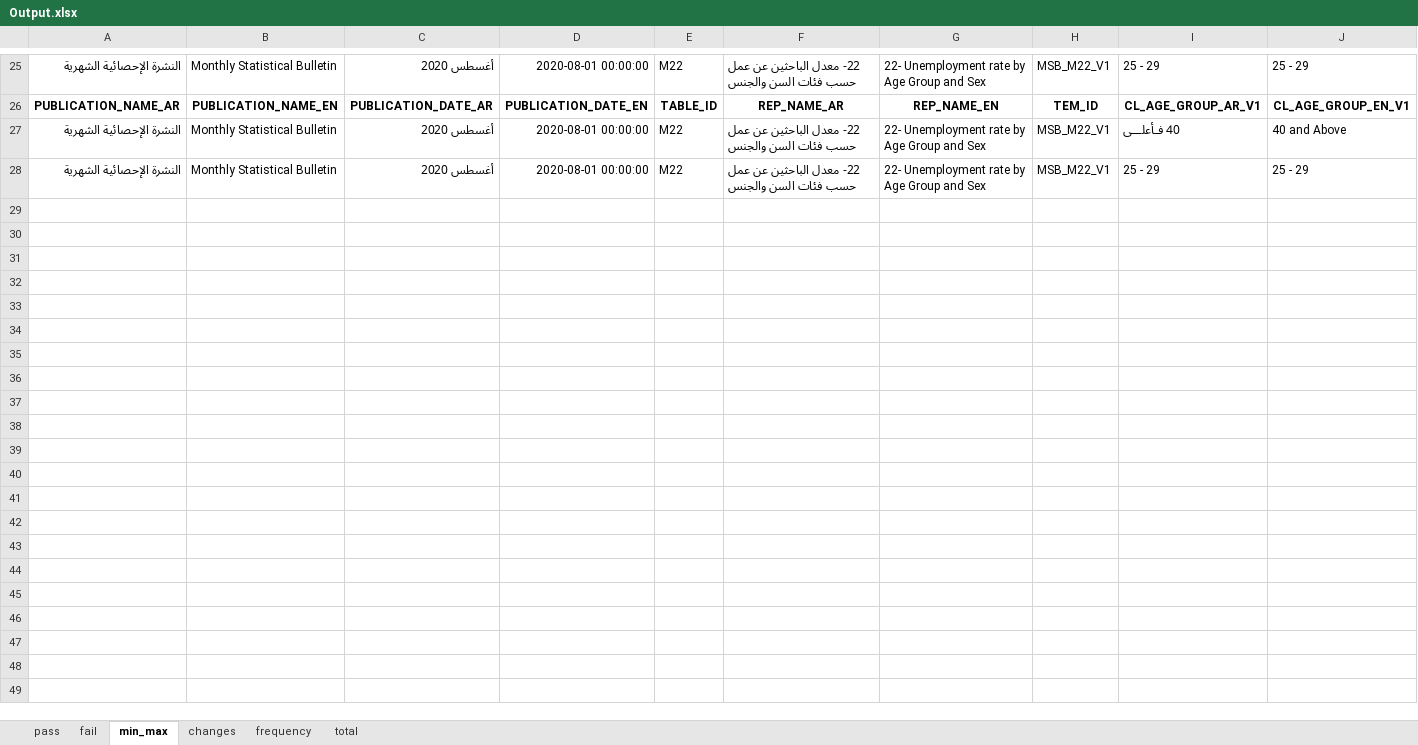
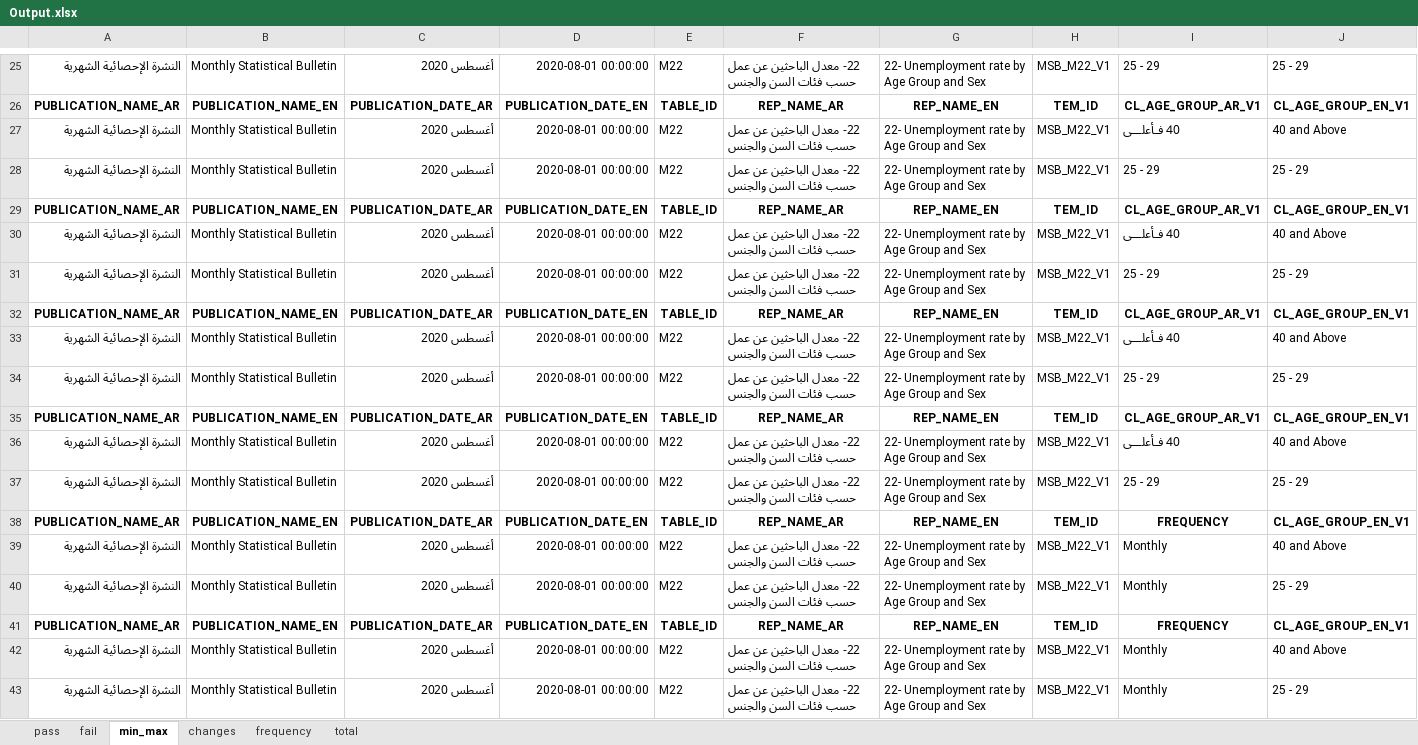
Before and after one commit to TamaraAbugharbieh/epub, an Excel workbook: Output.xlsx, sheet min_max, drawn as a sheet; only a part is shown, gaps mark what is left out; values as stored, in another font and other column widths than the file's, no borders; rows hold the shown columns only; the diff names each change by its address in the sheet, - before the commit and + after, or states it on an @@ line.

```diff
--- a/Output.xlsx (sheet min_max)
+++ b/Output.xlsx (sheet min_max)
+row 29: PUBLICATION_NAME_AR | PUBLICATION_NAME_EN | PUBLICATION_DATE_AR | PUBLICATION_DATE_EN | TABLE_ID | REP_NAME_AR | REP_NAME_EN | TEM_ID | CL_AGE_GROUP_AR_V1 | CL_AGE_GROUP_EN_V1
+row 30: النشرة الإحصائية الشهرية | Monthly Statistical Bulletin | أغسطس 2020 | 2020-08-01 00:00:00 | M22 | 22- معدل الباحثين عن عمل حسب فئات السن والجنس | 22- Unemployment rate by Age Group and Sex | MSB_M22_V1 | 40 فـأعلـــى | 40 and Above
+row 31: النشرة الإحصائية الشهرية | Monthly Statistical Bulletin | أغسطس 2020 | 2020-08-01 00:00:00 | M22 | 22- معدل الباحثين عن عمل حسب فئات السن والجنس | 22- Unemployment rate by Age Group and Sex | MSB_M22_V1 | 25 - 29 | 25 - 29
+row 32: PUBLICATION_NAME_AR | PUBLICATION_NAME_EN | PUBLICATION_DATE_AR | PUBLICATION_DATE_EN | TABLE_ID | REP_NAME_AR | REP_NAME_EN | TEM_ID | CL_AGE_GROUP_AR_V1 | CL_AGE_GROUP_EN_V1
+row 33: النشرة الإحصائية الشهرية | Monthly Statistical Bulletin | أغسطس 2020 | 2020-08-01 00:00:00 | M22 | 22- معدل الباحثين عن عمل حسب فئات السن والجنس | 22- Unemployment rate by Age Group and Sex | MSB_M22_V1 | 40 فـأعلـــى | 40 and Above
+row 34: النشرة الإحصائية الشهرية | Monthly Statistical Bulletin | أغسطس 2020 | 2020-08-01 00:00:00 | M22 | 22- معدل الباحثين عن عمل حسب فئات السن والجنس | 22- Unemployment rate by Age Group and Sex | MSB_M22_V1 | 25 - 29 | 25 - 29
+row 35: PUBLICATION_NAME_AR | PUBLICATION_NAME_EN | PUBLICATION_DATE_AR | PUBLICATION_DATE_EN | TABLE_ID | REP_NAME_AR | REP_NAME_EN | TEM_ID | CL_AGE_GROUP_AR_V1 | CL_AGE_GROUP_EN_V1
+row 36: النشرة الإحصائية الشهرية | Monthly Statistical Bulletin | أغسطس 2020 | 2020-08-01 00:00:00 | M22 | 22- معدل الباحثين عن عمل حسب فئات السن والجنس | 22- Unemployment rate by Age Group and Sex | MSB_M22_V1 | 40 فـأعلـــى | 40 and Above
+row 37: النشرة الإحصائية الشهرية | Monthly Statistical Bulletin | أغسطس 2020 | 2020-08-01 00:00:00 | M22 | 22- معدل الباحثين عن عمل حسب فئات السن والجنس | 22- Unemployment rate by Age Group and Sex | MSB_M22_V1 | 25 - 29 | 25 - 29
+row 38: PUBLICATION_NAME_AR | PUBLICATION_NAME_EN | PUBLICATION_DATE_AR | PUBLICATION_DATE_EN | TABLE_ID | REP_NAME_AR | REP_NAME_EN | TEM_ID | FREQUENCY | CL_AGE_GROUP_EN_V1
+row 39: النشرة الإحصائية الشهرية | Monthly Statistical Bulletin | أغسطس 2020 | 2020-08-01 00:00:00 | M22 | 22- معدل الباحثين عن عمل حسب فئات السن والجنس | 22- Unemployment rate by Age Group and Sex | MSB_M22_V1 | Monthly | 40 and Above
+row 40: النشرة الإحصائية الشهرية | Monthly Statistical Bulletin | أغسطس 2020 | 2020-08-01 00:00:00 | M22 | 22- معدل الباحثين عن عمل حسب فئات السن والجنس | 22- Unemployment rate by Age Group and Sex | MSB_M22_V1 | Monthly | 25 - 29
+row 41: PUBLICATION_NAME_AR | PUBLICATION_NAME_EN | PUBLICATION_DATE_AR | PUBLICATION_DATE_EN | TABLE_ID | REP_NAME_AR | REP_NAME_EN | TEM_ID | FREQUENCY | CL_AGE_GROUP_EN_V1
+row 42: النشرة الإحصائية الشهرية | Monthly Statistical Bulletin | أغسطس 2020 | 2020-08-01 00:00:00 | M22 | 22- معدل الباحثين عن عمل حسب فئات السن والجنس | 22- Unemployment rate by Age Group and Sex | MSB_M22_V1 | Monthly | 40 and Above
+row 43: النشرة الإحصائية الشهرية | Monthly Statistical Bulletin | أغسطس 2020 | 2020-08-01 00:00:00 | M22 | 22- معدل الباحثين عن عمل حسب فئات السن والجنس | 22- Unemployment rate by Age Group and Sex | MSB_M22_V1 | Monthly | 25 - 29
```
Also changed, not shown: sheet pass, sheet changes, sheet fail, sheet total, sheet frequency, all.xlsx, 5 other files.
